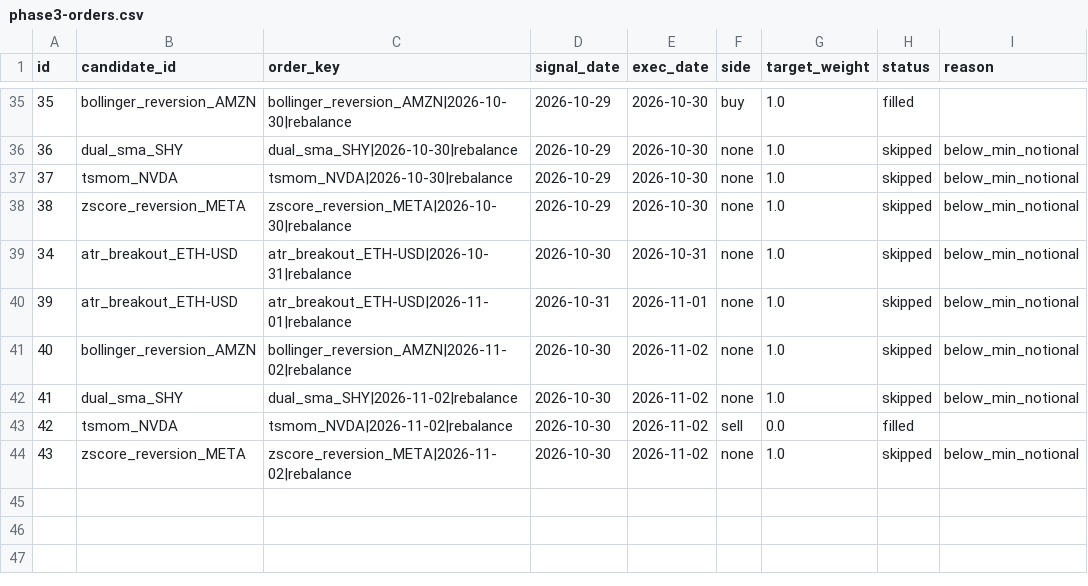
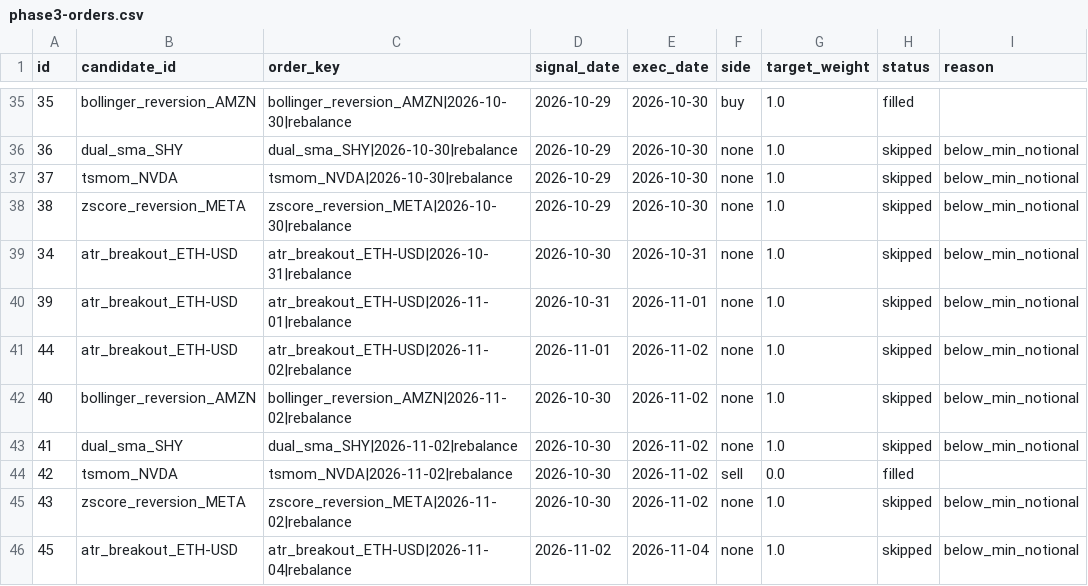
Before and after one commit to AadeshSahoo/QuantStrategyFinder, a CSV file: exports/phase3-orders.csv, drawn as a sheet; only a part is shown, gaps mark what is left out; the diff names each change by its address in the sheet, - before the commit and + after, or states it on an @@ line.

Commit message:
phase3-ledger: persist simulated paper state @ 20261104T014139Z

```diff
--- a/exports/phase3-orders.csv
+++ b/exports/phase3-orders.csv
+row 41: 44 | atr_breakout_ETH-USD | atr_breakout_ETH-USD|2026-11-02|rebalance | 2026-11-01 | 2026-11-02 | none | 1.0 | skipped | below_min_notional
+row 46: 45 | atr_breakout_ETH-USD | atr_breakout_ETH-USD|2026-11-04|rebalance | 2026-11-02 | 2026-11-04 | none | 1.0 | skipped | below_min_notional
```
Also changed, not shown: exports/phase3-equity.csv, exports/phase3-forward-performance.csv, 6 other files.
